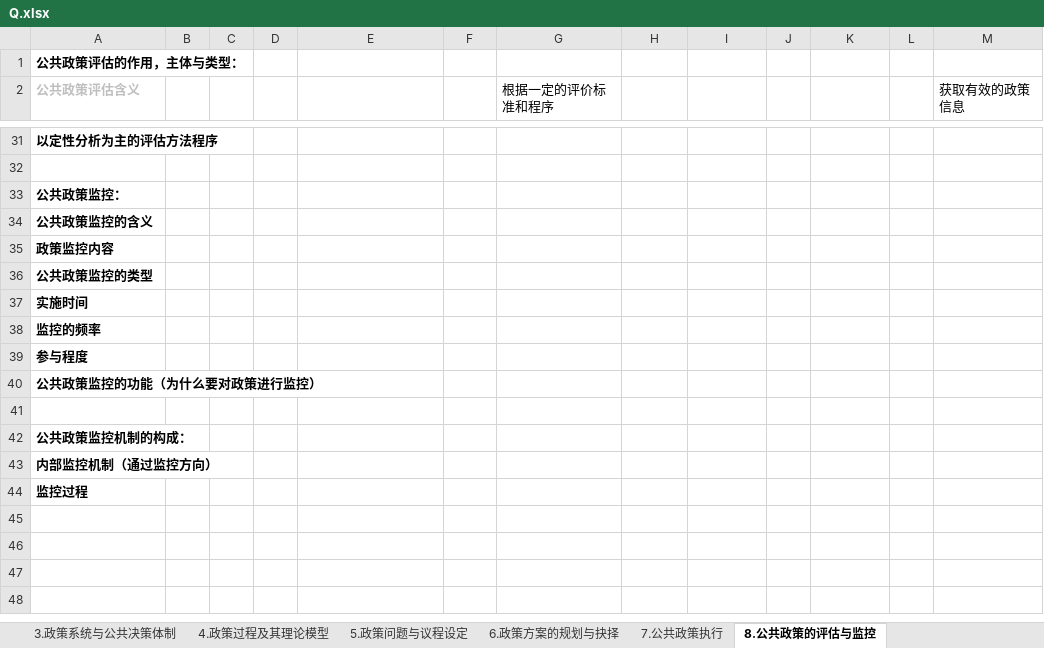
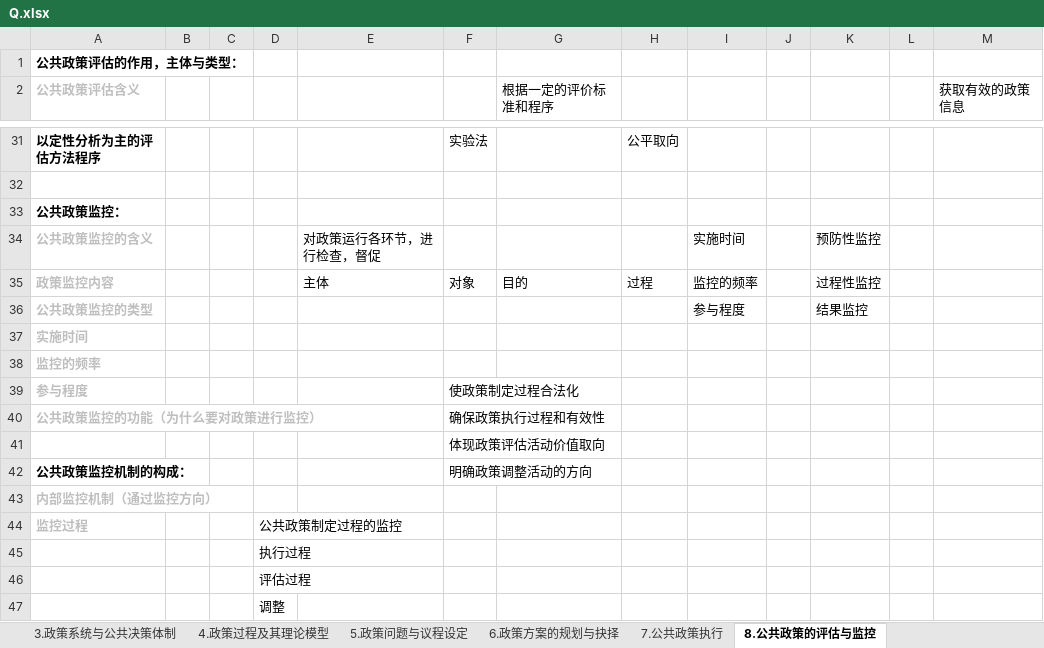
Before and after one commit to xieshiwei/ZK, an Excel workbook: ggzc/Q.xlsx, sheet 8.公共政策的评估与监控, drawn as a sheet; only a part is shown, gaps mark what is left out; values as stored, in another font and other column widths than the file's, no borders; the diff covers the shown part only; the diff names each change by its address in the sheet, - before the commit and + after, or states it on an @@ line.

```diff
--- a/ggzc/Q.xlsx (sheet 8.公共政策的评估与监控)
+++ b/ggzc/Q.xlsx (sheet 8.公共政策的评估与监控)
-F31: (empty)
+F31: 实验法
-H31: (empty)
+H31: 公平取向
-A34:A40 text colour: black
+A34:A40 text colour: #BFBFBF
-E34: (empty)
+E34: 对政策运行各环节，进行检查，督促
-I34: (empty)
+I34: 实施时间
-K34: (empty)
+K34: 预防性监控
-E35: (empty)
+E35: 主体
-F35: (empty)
+F35: 对象
-G35 (根据一定的评价标准和程序): (empty)
+G35 (根据一定的评价标准和程序): 目的
-H35: (empty)
+H35: 过程
-I35: (empty)
+I35: 监控的频率
-K35: (empty)
+K35: 过程性监控
-I36: (empty)
+I36: 参与程度
-K36: (empty)
+K36: 结果监控
-F39: (empty)
+F39: 使政策制定过程合法化
-F40: (empty)
+F40: 确保政策执行过程和有效性
-F41: (empty)
+F41: 体现政策评估活动价值取向
-F42: (empty)
+F42: 明确政策调整活动的方向
-A43:A44 text colour: black
+A43:A44 text colour: #BFBFBF
-D44: (empty)
+D44: 公共政策制定过程的监控
+row 45:  |  |  | 执行过程
+row 46:  |  |  | 评估过程
+row 47:  |  |  | 调整
```
Also changed, not shown: 31 edited cells and cell formats elsewhere in this sheet.
